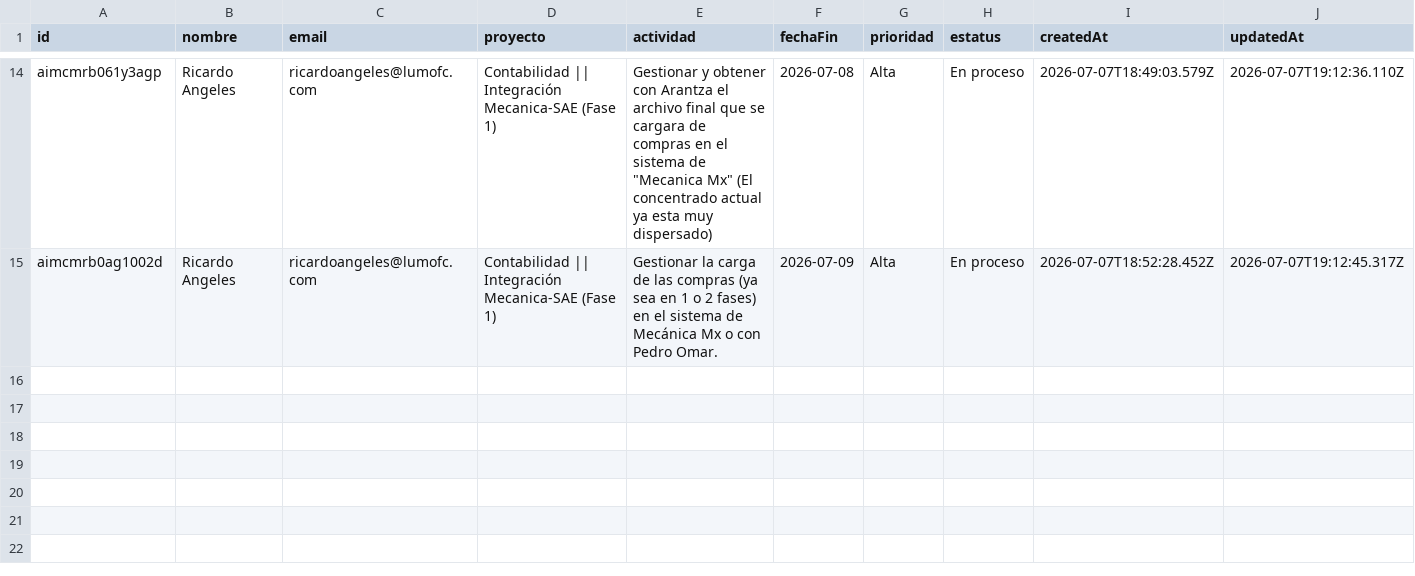
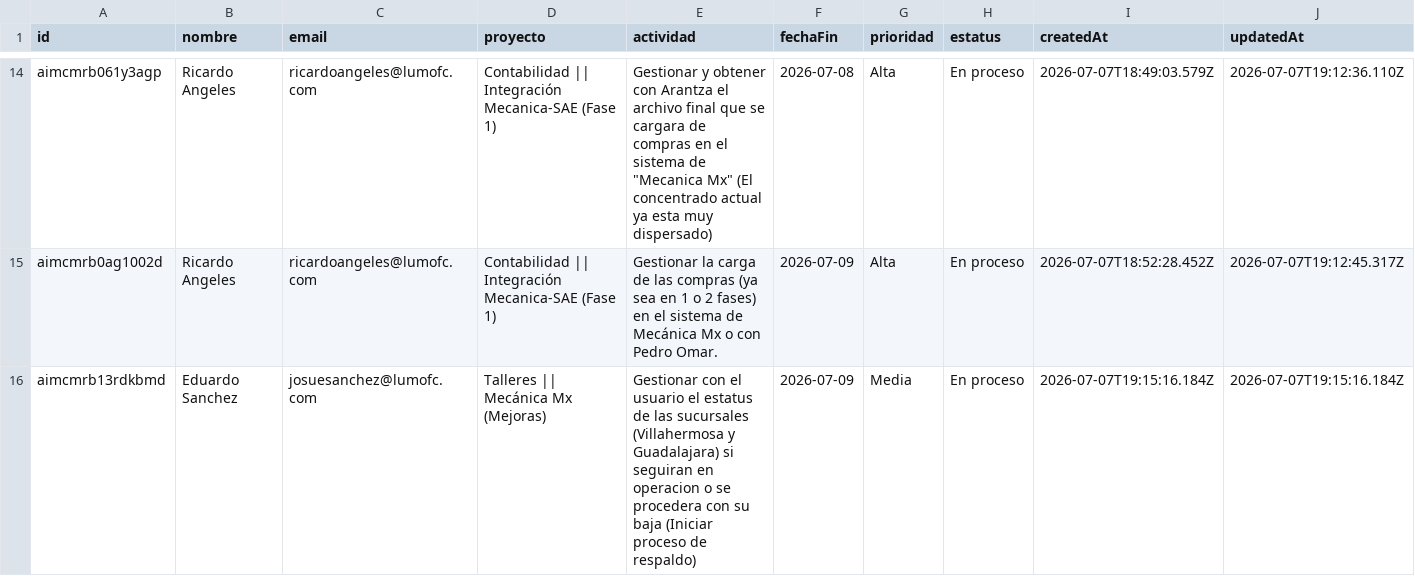
Before and after one commit to DTI-Dashboard/Proyectos, a CSV file: actividades_imc.csv, drawn as a sheet; only a part is shown, gaps mark what is left out; the diff names each change by its address in the sheet, - before the commit and + after, or states it on an @@ line.

Commit message:
backup: actividades_imc.csv actualizado desde dashboard

```diff
--- a/actividades_imc.csv
+++ b/actividades_imc.csv
+row 16: aimcmrb13rdkbmd | Eduardo Sanchez | josuesanchez@lumofc.com | Talleres || Mecánica Mx (Mejoras) | Gestionar con el usuario el estatus de las sucursales (Villahermosa y Guadalajara) si seguiran en operacion o se procedera con su baja (Iniciar proceso de respaldo) | 2026-07-09 | Media | En proceso | 2026-07-07T19:15:16.184Z | 2026-07-07T19:15:16.184Z
```
